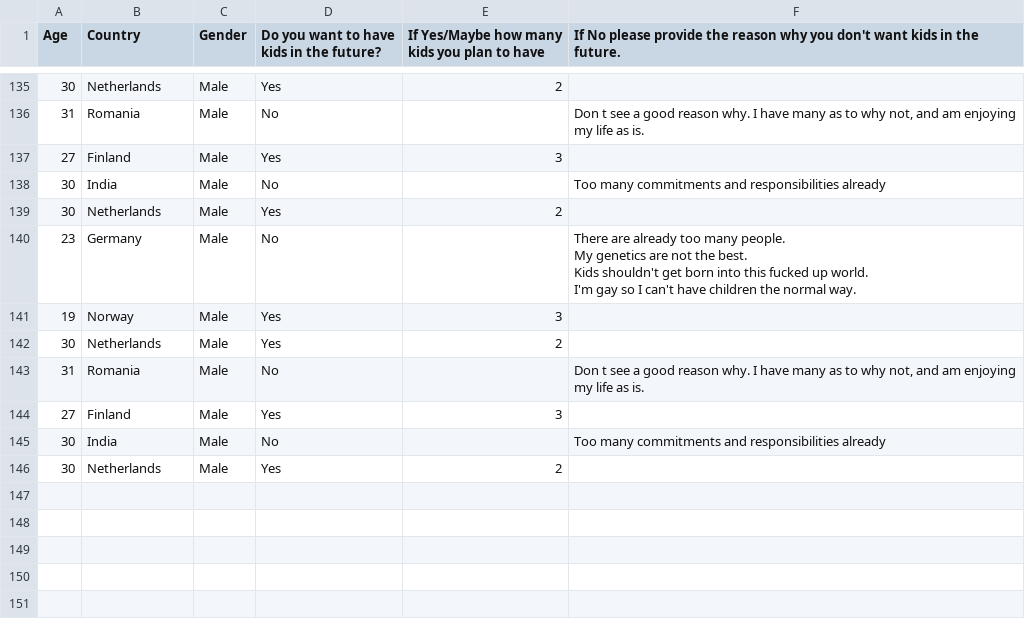
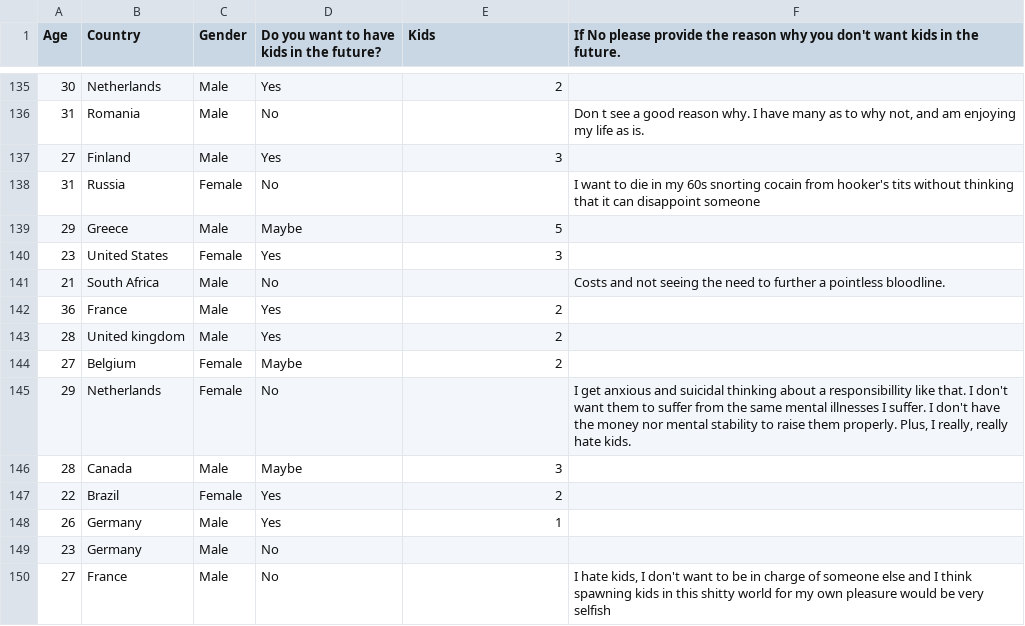
Before and after one commit to devpool007/children-survey-project, a CSV file: survey_mk2.csv, drawn as a sheet; only a part is shown, gaps mark what is left out; removed rows and columns are numbered as before the commit, all else as after; ↵ is a line break in a cell; the diff names each change by its address in the sheet, - before the commit and + after, or states it on an @@ line.

Commit message:
update 1.12 added a classification model using svm to predict whether and individual shall have kids based on age and gender

```diff
--- a/survey_mk2.csv
+++ b/survey_mk2.csv
-E1: If Yes/Maybe how many kids you plan to have
+E1: Kids
-row 138: 30 | India | Male | No |  | Too many commitments and responsibilities already
+row 138: 31 | Russia | Female | No |  | I want to die in my 60s snorting cocain from hooker's tits without thinking that it can disappoint someone
+row 139: 29 | Greece | Male | Maybe | 5
+row 140: 23 | United States | Female | Yes | 3
+row 141: 21 | South Africa | Male | No |  | Costs and not seeing the need to further a pointless bloodline.
-A142 (Age): 30
+A142 (Age): 36
-B142 (Country): Netherlands
+B142 (Country): France
+row 143: 28 | United kingdom | Male | Yes | 2
+row 144: 27 | Belgium | Female | Maybe | 2
+row 145: 29 | Netherlands | Female | No |  | I get anxious and suicidal thinking about a responsibillity like that. I don't want them to suffer from the same mental illnesses I suffer. I don't have the money nor mental stability to raise them properly. Plus, I really, really hate kids.
+row 146: 28 | Canada | Male | Maybe | 3
+row 147: 22 | Brazil | Female | Yes | 2
+row 148: 26 | Germany | Male | Yes | 1
-F149: There are already too many people. ↵ My genetics are not the best. ↵ Kids shouldn't get born into this fucked up world. ↵ I'm gay so I can't have children the normal way.
+F149: (empty)
-row 141: 19 | Norway | Male | Yes | 3
-row 142: 30 | Netherlands | Male | Yes | 2
-row 143: 31 | Romania | Male | No |  | Don t see a good reason why. I have many as to why not, and am enjoying my life as is.
-B150 (Country): Finland
+B150 (Country): France
-D150: Yes
+D150: No
-E150 (Kids): 3
+E150 (Kids): (empty)
-F150: (empty)
+F150: I hate kids, I don't want to be in charge of someone else and I think spawning kids in this shitty world for my own pleasure would be very selfish
-row 145: 30 | India | Male | No |  | Too many commitments and responsibilities already
-row 146: 30 | Netherlands | Male | Yes | 2
```
Also changed, not shown: 2 other files.
